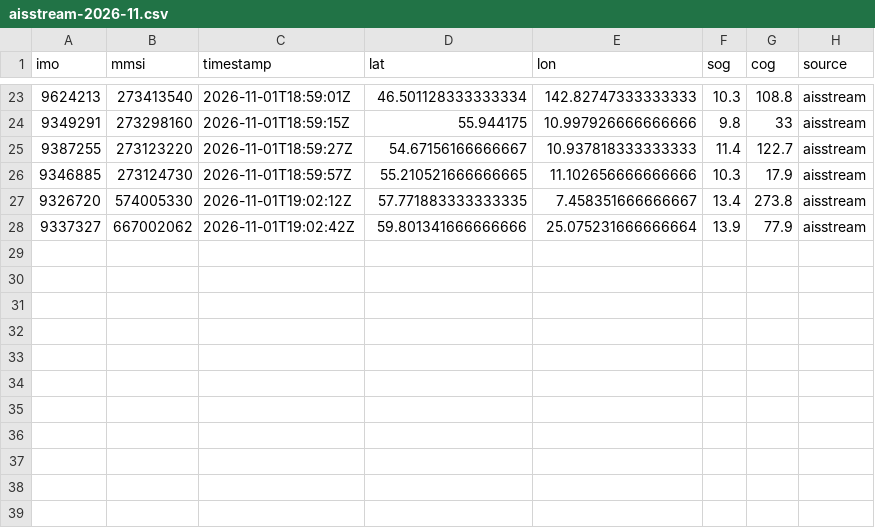
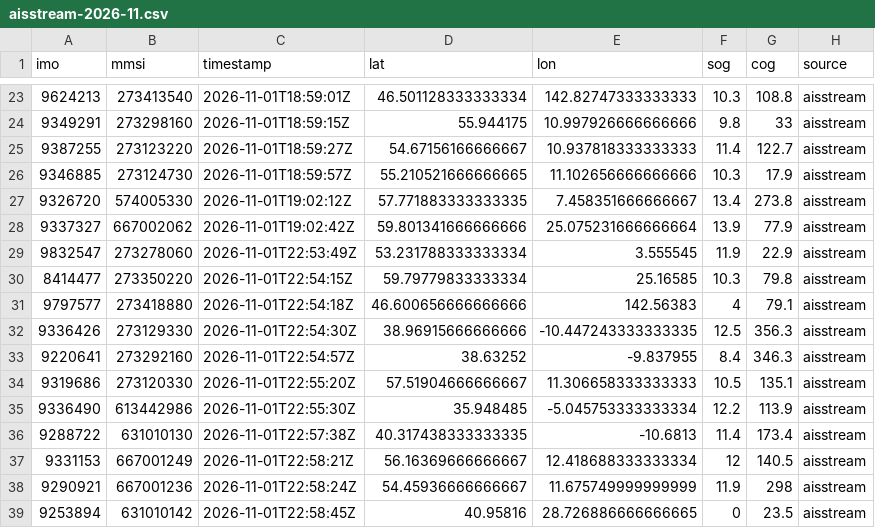
Before and after one commit to trishbailey/osint-gallery, a CSV file: ghost-fleet/data/positions/aisstream-2026-11.csv, drawn as a sheet; only a part is shown, gaps mark what is left out.

```diff
--- a/ghost-fleet/data/positions/aisstream-2026-11.csv
+++ b/ghost-fleet/data/positions/aisstream-2026-11.csv
@@ -28 +28,12 @@ imo,mmsi,timestamp,lat,lon,sog,cog,source
 9337327,667002062,2026-11-01T19:02:42Z,59.801341666666666,25.075231666666664,13.9,77.9,aisstream
+9832547,273278060,2026-11-01T22:53:49Z,53.231788333333334,3.555545,11.9,22.9,aisstream
+8414477,273350220,2026-11-01T22:54:15Z,59.79779833333334,25.16585,10.3,79.8,aisstream
+9797577,273418880,2026-11-01T22:54:18Z,46.600656666666666,142.56383,4,79.1,aisstream
+9336426,273129330,2026-11-01T22:54:30Z,38.96915666666666,-10.447243333333335,12.5,356.3,aisstream
+9220641,273292160,2026-11-01T22:54:57Z,38.63252,-9.837955,8.4,346.3,aisstream
+9319686,273120330,2026-11-01T22:55:20Z,57.51904666666667,11.306658333333333,10.5,135.1,aisstream
+9336490,613442986,2026-11-01T22:55:30Z,35.948485,-5.045753333333334,12.2,113.9,aisstream
+9288722,631010130,2026-11-01T22:57:38Z,40.317438333333335,-10.6813,11.4,173.4,aisstream
+9331153,667001249,2026-11-01T22:58:21Z,56.16369666666667,12.418688333333334,12,140.5,aisstream
+9290921,667001236,2026-11-01T22:58:24Z,54.45936666666667,11.675749999999999,11.9,298,aisstream
+9253894,631010142,2026-11-01T22:58:45Z,40.95816,28.726886666666665,0,23.5,aisstream
```
